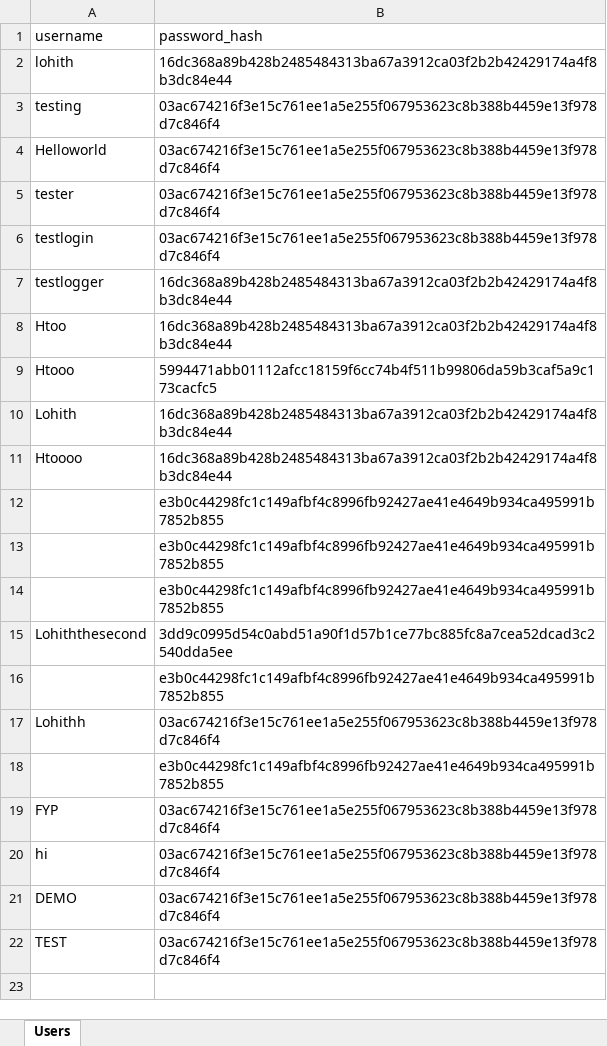
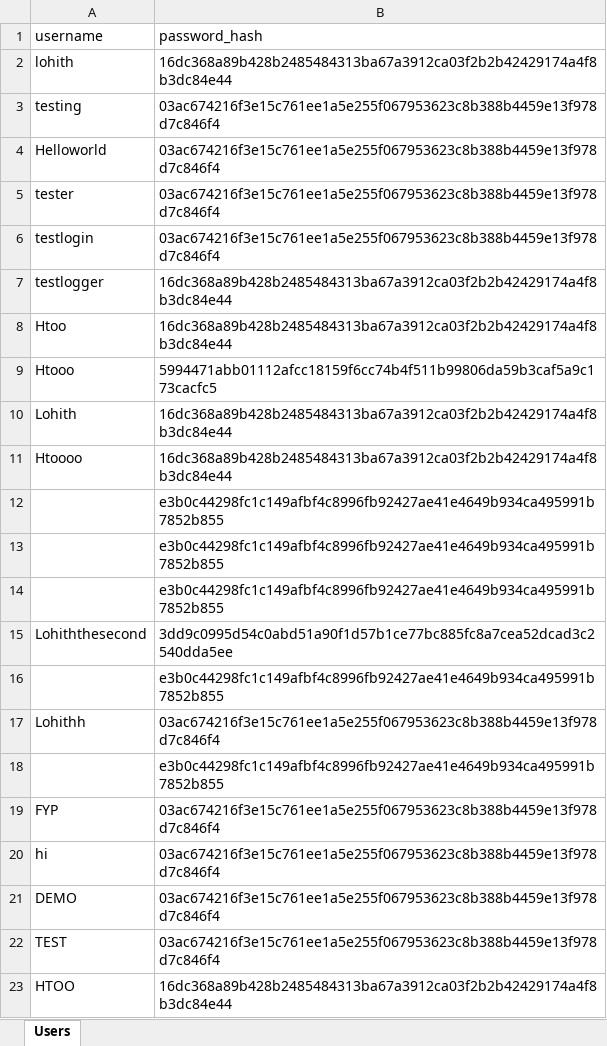
Before and after one commit to ECO-pi-app/fyp-eco-project, an Excel workbook: SPHERE/users.xlsx, sheet Users, drawn as a sheet; values as stored, in another font and other column widths than the file's, no borders; the diff names each change by its address in the sheet, - before the commit and + after, or states it on an @@ line.

```diff
--- a/SPHERE/users.xlsx (sheet Users)
+++ b/SPHERE/users.xlsx (sheet Users)
+row 23: HTOO | 16dc368a89b428b2485484313ba67a3912ca03f2b2b42429174a4f8b3dc84e44
```
Also changed, not shown: 17 other files.
